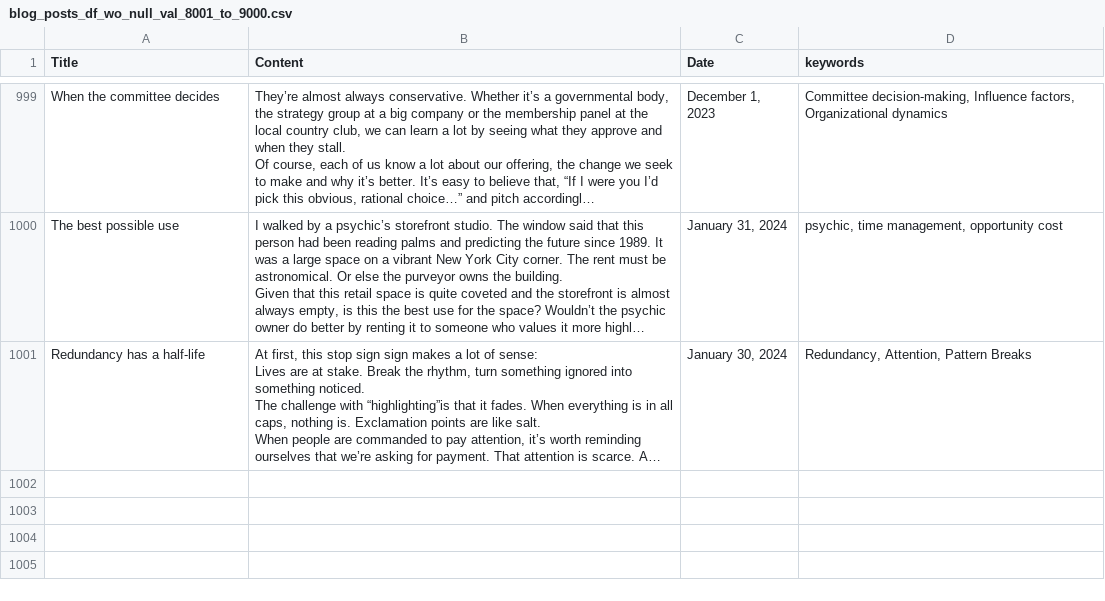
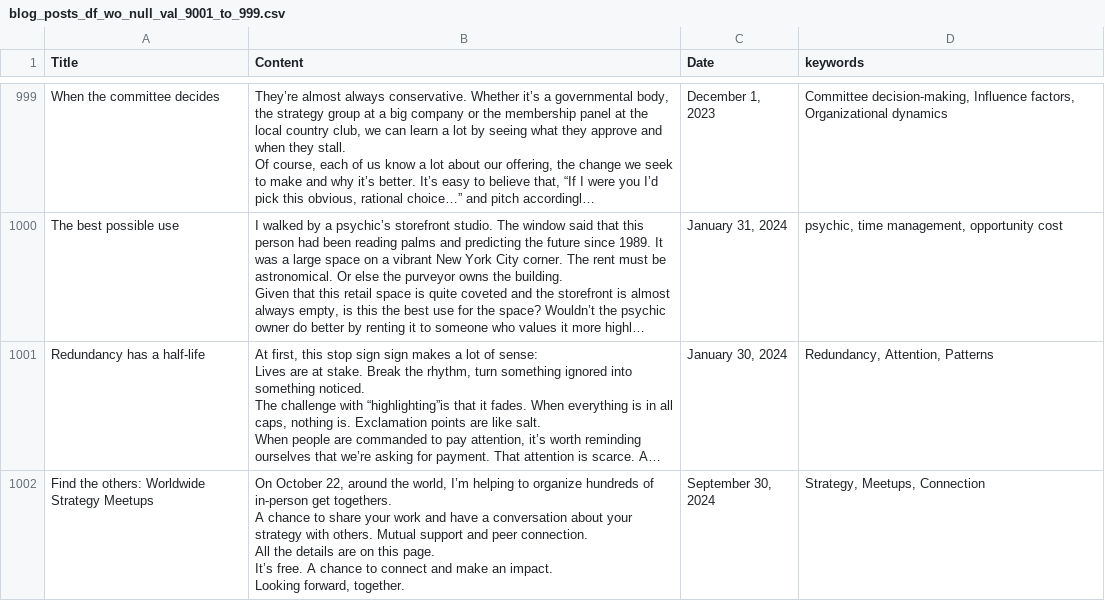
Before and after one commit to AnantShinde/sethsblog_genai, a CSV file: blog_posts_df_wo_null_val_9001_to_999.csv (was blog_posts_df_wo_null_val_8001_to_9000.csv), drawn as a sheet; only a part is shown, gaps mark what is left out; long unchanged cells end in …; ↵ is a line break in a cell; the diff names each change by its address in the sheet, - before the commit and + after, or states it on an @@ line.

Commit message:
Updated blog_posts_df_wo_null_val_8001_to_9000.csv and progress to batch 9031

```diff
--- a/blog_posts_df_wo_null_val_8001_to_9000.csv
+++ b/blog_posts_df_wo_null_val_9001_to_999.csv
-D1001 (keywords): Redundancy, Attention, Pattern Breaks
+D1001 (keywords): Redundancy, Attention, Patterns
+row 1002: Find the others: Worldwide Strategy Meetups | On October 22, around the world, I’m helping to organize hundreds of in-person get togethers. ↵ A chance to share your work and have a conversation about your strategy with others. Mutual support and peer connection. ↵ All the details are on this page. ↵ It’s free. A chance to connect and make an impact. ↵ Looking forward, together. | September 30, 2024 | Strategy, Meetups, Connection
```
Also changed, not shown: 1 other file.
